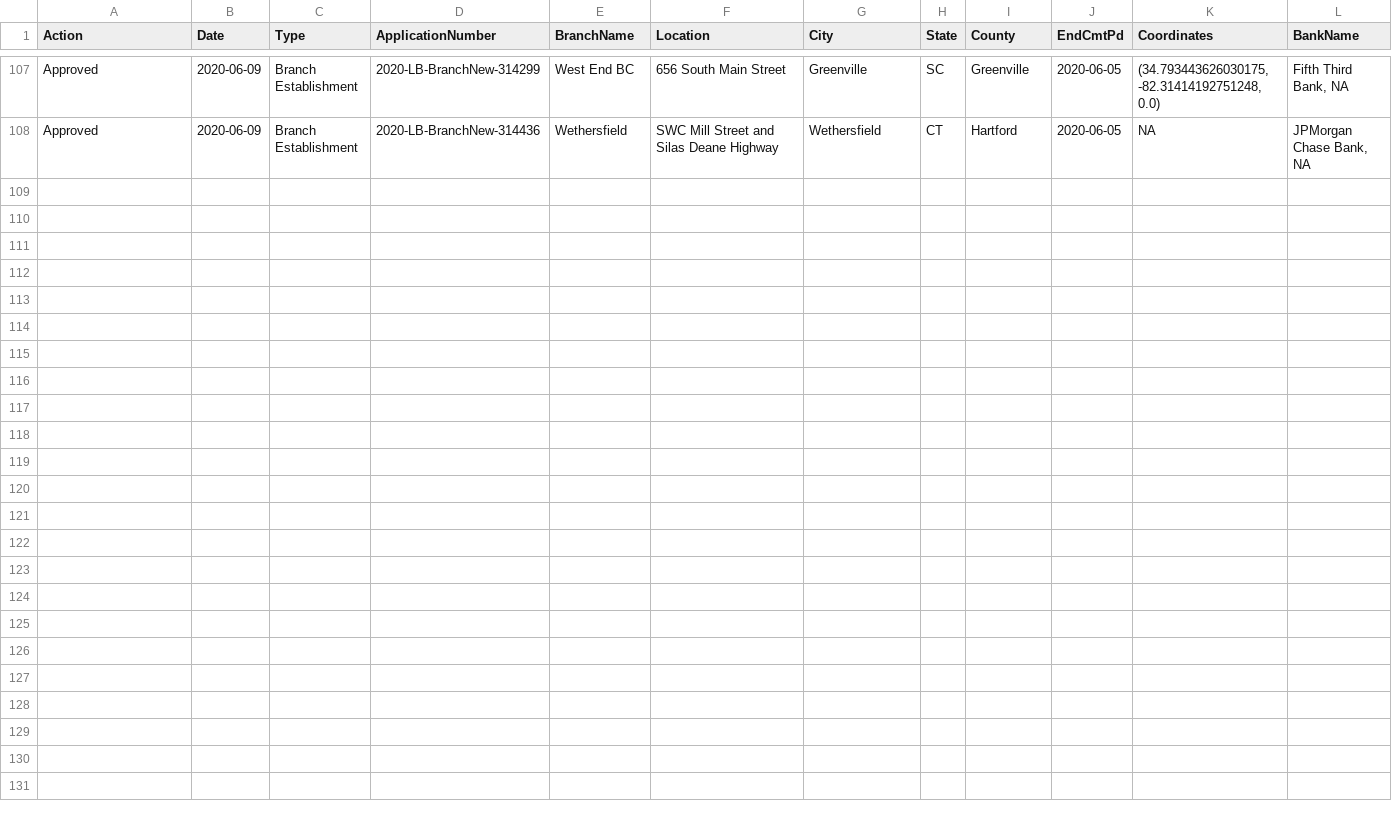
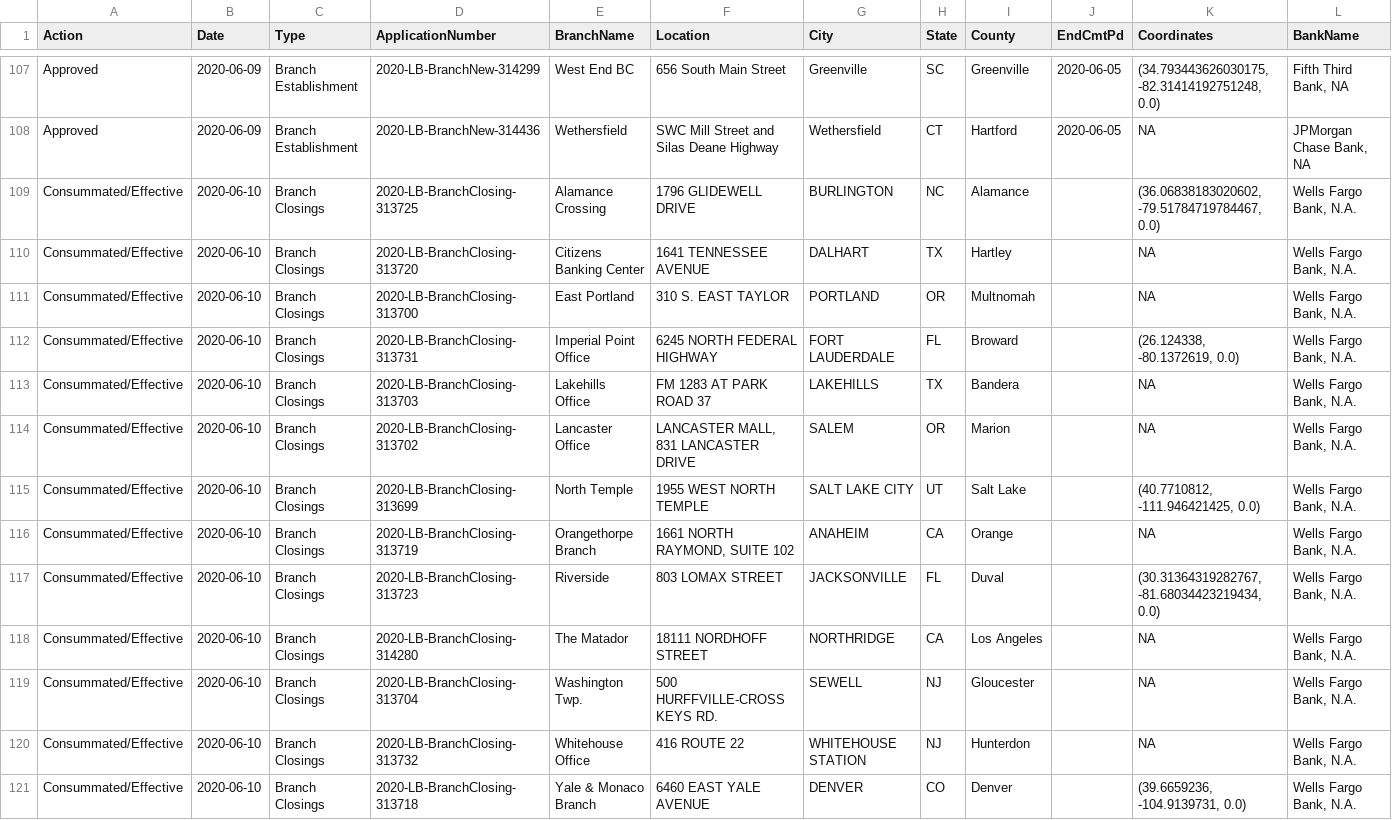
Before and after one commit to mthomas-ketchbrook/occ_filings, a CSV file: current_data.csv, drawn as a sheet; only a part is shown, gaps mark what is left out; the diff names each change by its address in the sheet, - before the commit and + after, or states it on an @@ line.

Commit message:
Update for new data on 2020-06-11

```diff
--- a/current_data.csv
+++ b/current_data.csv
+row 109: Consummated/Effective | 2020-06-10 | Branch Closings | 2020-LB-BranchClosing-313725 | Alamance Crossing | 1796 GLIDEWELL DRIVE | BURLINGTON | NC | Alamance |  | (36.06838183020602, -79.51784719784467, 0.0) | Wells Fargo Bank, N.A.
+row 110: Consummated/Effective | 2020-06-10 | Branch Closings | 2020-LB-BranchClosing-313720 | Citizens Banking Center | 1641 TENNESSEE AVENUE | DALHART | TX | Hartley |  | NA | Wells Fargo Bank, N.A.
+row 111: Consummated/Effective | 2020-06-10 | Branch Closings | 2020-LB-BranchClosing-313700 | East Portland | 310 S. EAST TAYLOR | PORTLAND | OR | Multnomah |  | NA | Wells Fargo Bank, N.A.
+row 112: Consummated/Effective | 2020-06-10 | Branch Closings | 2020-LB-BranchClosing-313731 | Imperial Point Office | 6245 NORTH FEDERAL HIGHWAY | FORT LAUDERDALE | FL | Broward |  | (26.124338, -80.1372619, 0.0) | Wells Fargo Bank, N.A.
+row 113: Consummated/Effective | 2020-06-10 | Branch Closings | 2020-LB-BranchClosing-313703 | Lakehills Office | FM 1283 AT PARK ROAD 37 | LAKEHILLS | TX | Bandera |  | NA | Wells Fargo Bank, N.A.
+row 114: Consummated/Effective | 2020-06-10 | Branch Closings | 2020-LB-BranchClosing-313702 | Lancaster Office | LANCASTER MALL, 831 LANCASTER DRIVE | SALEM | OR | Marion |  | NA | Wells Fargo Bank, N.A.
+row 115: Consummated/Effective | 2020-06-10 | Branch Closings | 2020-LB-BranchClosing-313699 | North Temple | 1955 WEST NORTH TEMPLE | SALT LAKE CITY | UT | Salt Lake |  | (40.7710812, -111.946421425, 0.0) | Wells Fargo Bank, N.A.
+row 116: Consummated/Effective | 2020-06-10 | Branch Closings | 2020-LB-BranchClosing-313719 | Orangethorpe Branch | 1661 NORTH RAYMOND, SUITE 102 | ANAHEIM | CA | Orange |  | NA | Wells Fargo Bank, N.A.
+row 117: Consummated/Effective | 2020-06-10 | Branch Closings | 2020-LB-BranchClosing-313723 | Riverside | 803 LOMAX STREET | JACKSONVILLE | FL | Duval |  | (30.31364319282767, -81.68034423219434, 0.0) | Wells Fargo Bank, N.A.
+row 118: Consummated/Effective | 2020-06-10 | Branch Closings | 2020-LB-BranchClosing-314280 | The Matador | 18111 NORDHOFF STREET | NORTHRIDGE | CA | Los Angeles |  | NA | Wells Fargo Bank, N.A.
+row 119: Consummated/Effective | 2020-06-10 | Branch Closings | 2020-LB-BranchClosing-313704 | Washington Twp. | 500 HURFFVILLE-CROSS KEYS RD. | SEWELL | NJ | Gloucester |  | NA | Wells Fargo Bank, N.A.
+row 120: Consummated/Effective | 2020-06-10 | Branch Closings | 2020-LB-BranchClosing-313732 | Whitehouse Office | 416 ROUTE 22 | WHITEHOUSE STATION | NJ | Hunterdon |  | NA | Wells Fargo Bank, N.A.
+row 121: Consummated/Effective | 2020-06-10 | Branch Closings | 2020-LB-BranchClosing-313718 | Yale & Monaco Branch | 6460 EAST YALE AVENUE | DENVER | CO | Denver |  | (39.6659236, -104.9139731, 0.0) | Wells Fargo Bank, N.A.
```
Also changed, not shown: 1 other file.
